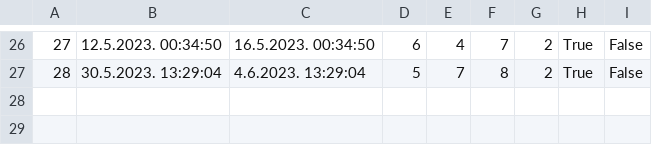
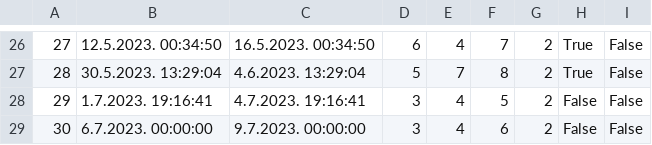
Before and after one commit to uslje13/turisticka-agencija, a CSV file: TravelAgency/Resources/Data/accommodationReservation.csv, drawn as a sheet; only a part is shown, gaps mark what is left out; the diff names each change by its address in the sheet, - before the commit and + after, or states it on an @@ line.

Commit message:
Tested reservation using frame.
It seems that all work correctly.

```diff
--- a/TravelAgency/Resources/Data/accommodationReservation.csv
+++ b/TravelAgency/Resources/Data/accommodationReservation.csv
+row 28: 29 | 1.7.2023. 19:16:41 | 4.7.2023. 19:16:41 | 3 | 4 | 5 | 2 | False | False
+row 29: 30 | 6.7.2023. 00:00:00 | 9.7.2023. 00:00:00 | 3 | 4 | 6 | 2 | False | False
```
Also changed, not shown: 1 other file.
